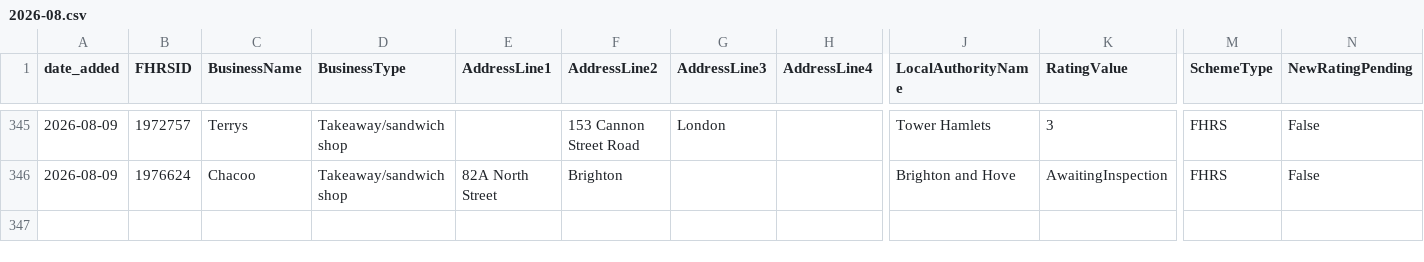
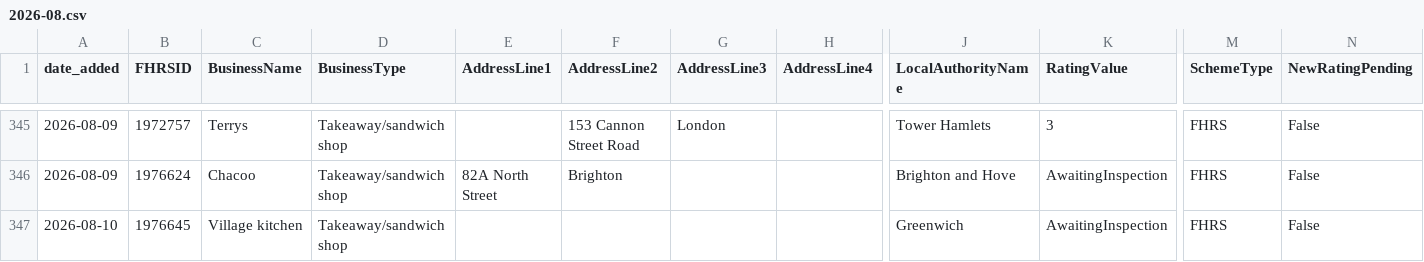
Before and after one commit to AP-Dev-Tools/independent-food-business-pulse, a CSV file: data/cumulative/TAKEAWAY/2026-08.csv, drawn as a sheet; only a part is shown, gaps mark what is left out; rows hold the shown columns only; the diff names each change by its address in the sheet, - before the commit and + after, or states it on an @@ line.

```diff
--- a/data/cumulative/TAKEAWAY/2026-08.csv
+++ b/data/cumulative/TAKEAWAY/2026-08.csv
+row 347: 2026-08-10 | 1976645 | Village kitchen | Takeaway/sandwich shop |  |  |  |  | Greenwich | AwaitingInspection | FHRS | False
```
Also changed, not shown: data/cumulative/MOBILE/2026-08.csv, 9 other files.
